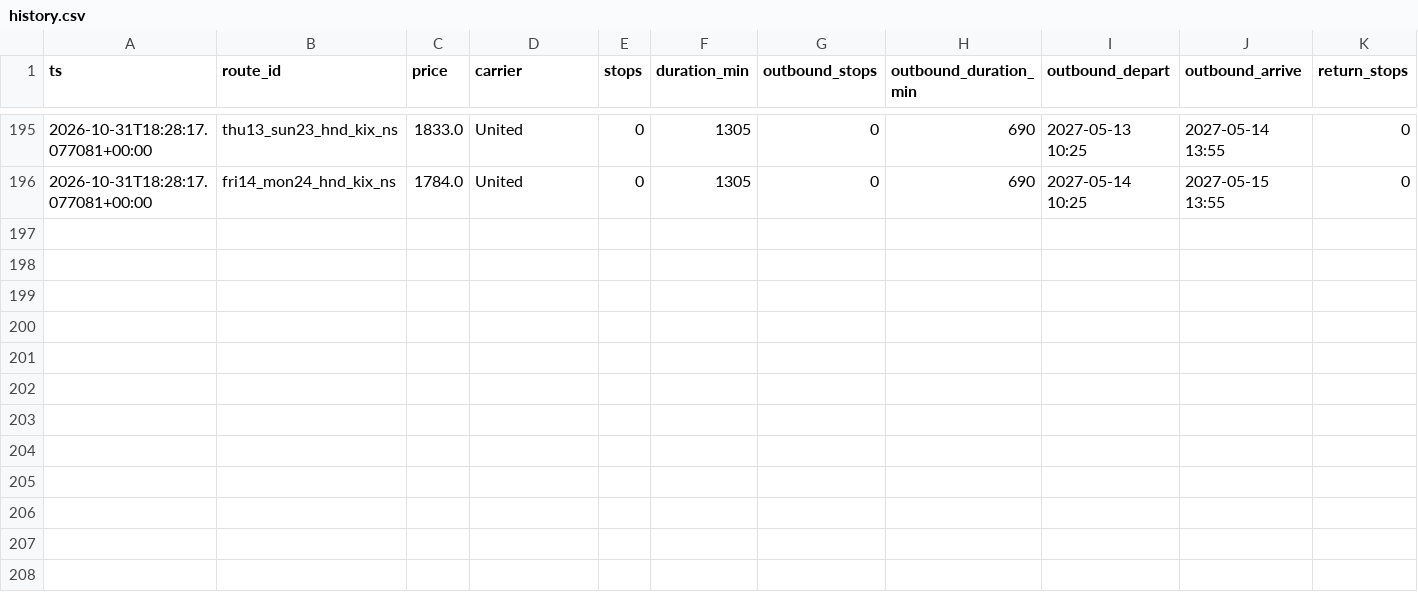
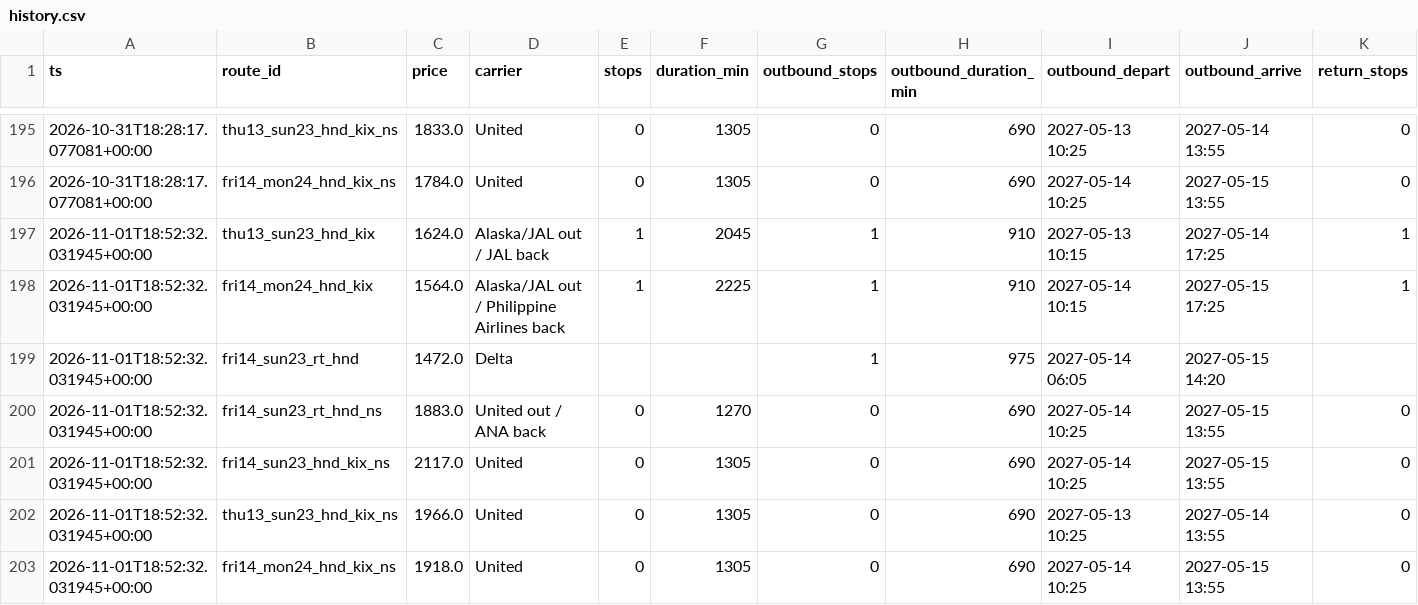
Before and after one commit to grinder11/flightwatch, a CSV file: data/history.csv, drawn as a sheet; only a part is shown, gaps mark what is left out; rows hold the shown columns only; the diff names each change by its address in the sheet, - before the commit and + after, or states it on an @@ line.

```diff
--- a/data/history.csv
+++ b/data/history.csv
+row 197: 2026-11-01T18:52:32.031945+00:00 | thu13_sun23_hnd_kix | 1624.0 | Alaska/JAL out / JAL back | 1 | 2045 | 1 | 910 | 2027-05-13 10:15 | 2027-05-14 17:25 | 1
+row 198: 2026-11-01T18:52:32.031945+00:00 | fri14_mon24_hnd_kix | 1564.0 | Alaska/JAL out / Philippine Airlines back | 1 | 2225 | 1 | 910 | 2027-05-14 10:15 | 2027-05-15 17:25 | 1
+row 199: 2026-11-01T18:52:32.031945+00:00 | fri14_sun23_rt_hnd | 1472.0 | Delta |  |  | 1 | 975 | 2027-05-14 06:05 | 2027-05-15 14:20
+row 200: 2026-11-01T18:52:32.031945+00:00 | fri14_sun23_rt_hnd_ns | 1883.0 | United out / ANA back | 0 | 1270 | 0 | 690 | 2027-05-14 10:25 | 2027-05-15 13:55 | 0
+row 201: 2026-11-01T18:52:32.031945+00:00 | fri14_sun23_hnd_kix_ns | 2117.0 | United | 0 | 1305 | 0 | 690 | 2027-05-14 10:25 | 2027-05-15 13:55 | 0
+row 202: 2026-11-01T18:52:32.031945+00:00 | thu13_sun23_hnd_kix_ns | 1966.0 | United | 0 | 1305 | 0 | 690 | 2027-05-13 10:25 | 2027-05-14 13:55 | 0
+row 203: 2026-11-01T18:52:32.031945+00:00 | fri14_mon24_hnd_kix_ns | 1918.0 | United | 0 | 1305 | 0 | 690 | 2027-05-14 10:25 | 2027-05-15 13:55 | 0
```
Also changed, not shown: 2 other files.
